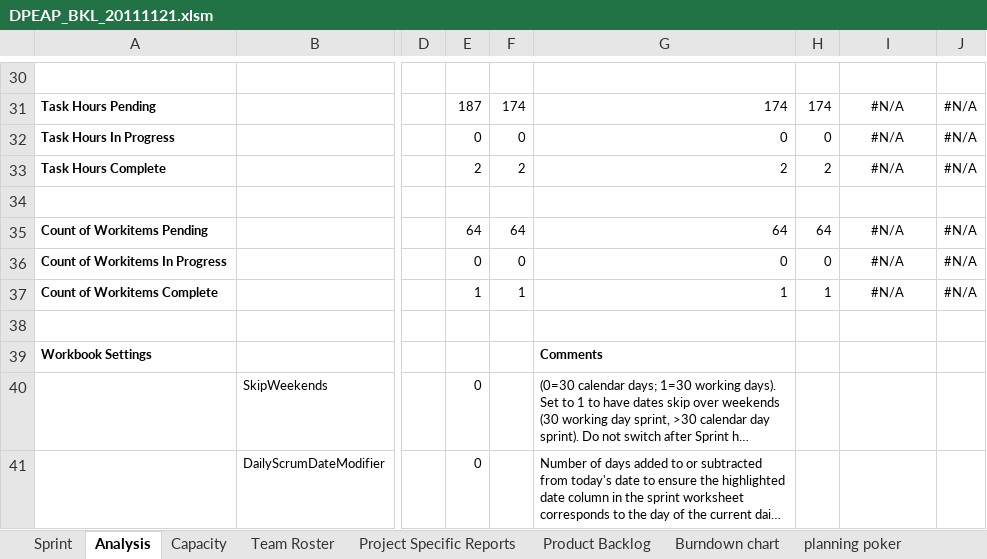
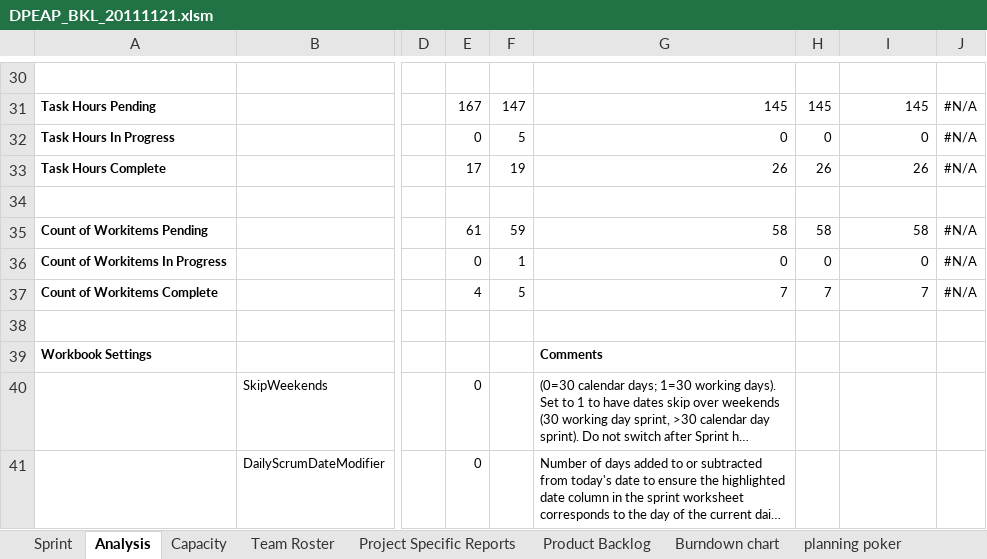
Before and after one commit to carlosneo/dotprojecteap, an Excel workbook: Dot Project EAP/4. System Management/Backlog/DPEAP_BKL_20111121.xlsm, sheet Analysis, drawn as a sheet; only a part is shown, gaps mark what is left out; long unchanged cells end in …; values as stored, in another font and other column widths than the file's, no borders; charts and pictures and conditional formats not drawn; the diff covers the shown part only; the diff names each change by its address in the sheet, - before the commit and + after, or states it on an @@ line.

```diff
--- a/Dot Project EAP/4. System Management/Backlog/DPEAP_BKL_20111121.xlsm (sheet Analysis)
+++ b/Dot Project EAP/4. System Management/Backlog/DPEAP_BKL_20111121.xlsm (sheet Analysis)
-E31: 187
+E31: 167
-F31: 174
+F31: 147
-G31: 174
+G31: 145
-H31: 174
+H31: 145
-I31: #N/A
+I31: 145
-I31:I33 alignment: center
+I31:I33 alignment: right
-F32: 0
+F32: 5
-I32: #N/A
+I32: 0
-E33: 2
+E33: 17
-F33: 2
+F33: 19
-G33: 2
+G33: 26
-H33: 2
+H33: 26
-I33: #N/A
+I33: 26
-E35: 64
+E35: 61
-F35: 64
+F35: 59
-G35: 64
+G35: 58
-H35: 64
+H35: 58
-I35: #N/A
+I35: 58
-I35:I37 alignment: center
+I35:I37 alignment: right
-F36: 0
+F36: 1
-I36: #N/A
+I36: 0
-E37: 1
+E37: 4
-F37: 1
+F37: 5
-G37: 1
+G37: 7
-H37: 1
+H37: 7
-I37: #N/A
+I37: 7
```
Also changed, not shown: 34 edited cells and cell formats elsewhere in this sheet, sheet Sprint, sheet Project Specific Reports, sheet Capacity, charts or pictures.
